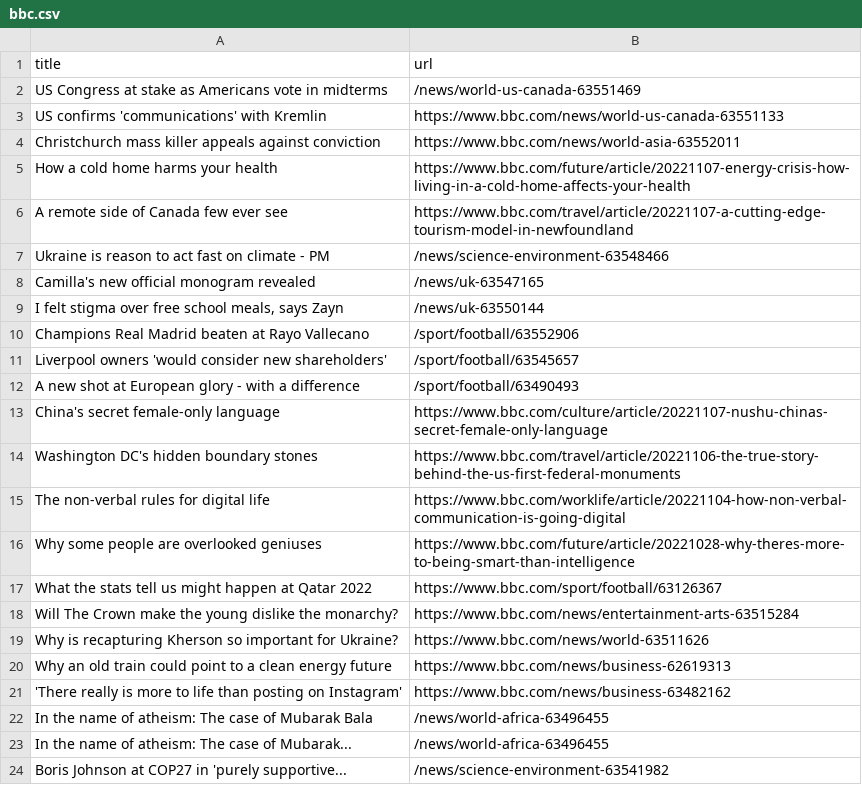
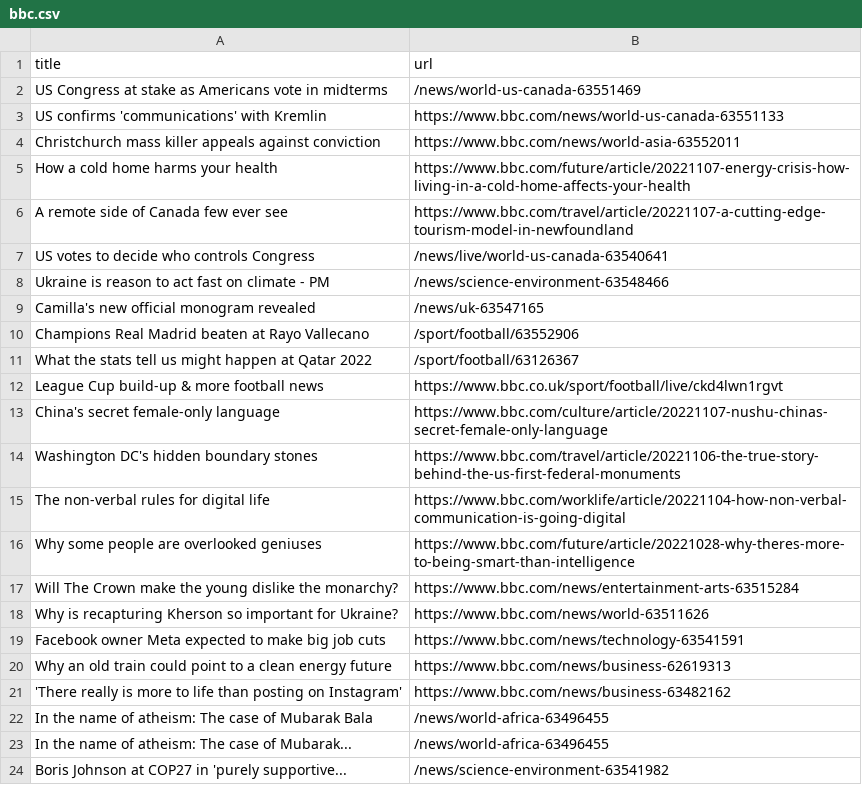
Before and after one commit to cpohkwan/automatic-scraper-bbc, a CSV file: bbc.csv, drawn as a sheet; only a part is shown.

```diff
--- a/bbc.csv
+++ b/bbc.csv
@@ -6,8 +6,8 @@ How a cold home harms your health,https://www.bbc.com/future/article/20221107-en
 A remote side of Canada few ever see,https://www.bbc.com/travel/article/20221107-a-cutting-edge-tourism-model-in-newfoundland
+US votes to decide who controls Congress,/news/live/world-us-canada-63540641
 Ukraine is reason to act fast on climate - PM,/news/science-environment-63548466
 Camilla's new official monogram revealed,/news/uk-63547165
-"I felt stigma over free school meals, says Zayn",/news/uk-63550144
 Champions Real Madrid beaten at Rayo Vallecano,/sport/football/63552906
-Liverpool owners 'would consider new shareholders',/sport/football/63545657
-A new shot at European glory - with a difference,/sport/football/63490493
+What the stats tell us might happen at Qatar 2022,/sport/football/63126367
+League Cup build-up & more football news,https://www.bbc.co.uk/sport/football/live/ckd4lwn1rgvt
 China's secret female-only language,https://www.bbc.com/culture/article/20221107-nushu-chinas-secret-female-only-language
@@ -16,5 +16,5 @@ The non-verbal rules for digital life,https://www.bbc.com/worklife/article/20221
 Why some people are overlooked geniuses,https://www.bbc.com/future/article/20221028-why-theres-more-to-being-smart-than-intelligence
-What the stats tell us might happen at Qatar 2022,https://www.bbc.com/sport/football/63126367
 Will The Crown make the young dislike the monarchy?,https://www.bbc.com/news/entertainment-arts-63515284
 Why is recapturing Kherson so important for Ukraine?,https://www.bbc.com/news/world-63511626
+Facebook owner Meta expected to make big job cuts,https://www.bbc.com/news/technology-63541591
 Why an old train could point to a clean energy future,https://www.bbc.com/news/business-62619313
```
